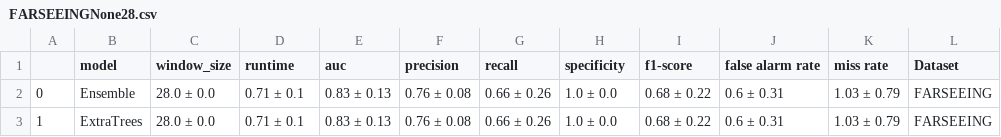
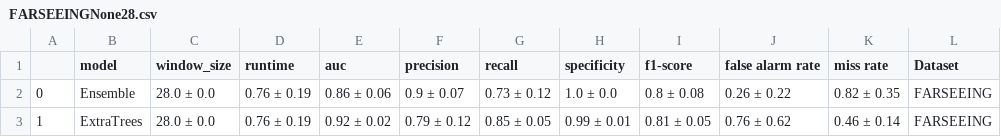
Before and after one commit to mlgig/fallstream, a CSV file: results/FARSEEINGNone28.csv, drawn as a sheet.

Commit message:
cv for farseeing done

```diff
--- a/results/FARSEEINGNone28.csv
+++ b/results/FARSEEINGNone28.csv
@@ -1,3 +1,3 @@
 ,model,window_size,runtime,auc,precision,recall,specificity,f1-score,false alarm rate,miss rate,Dataset
-0,Ensemble,28.0 ± 0.0,0.71 ± 0.1,0.83 ± 0.13,0.76 ± 0.08,0.66 ± 0.26,1.0 ± 0.0,0.68 ± 0.22,0.6 ± 0.31,1.03 ± 0.79,FARSEEING
-1,ExtraTrees,28.0 ± 0.0,0.71 ± 0.1,0.83 ± 0.13,0.76 ± 0.08,0.66 ± 0.26,1.0 ± 0.0,0.68 ± 0.22,0.6 ± 0.31,1.03 ± 0.79,FARSEEING
+0,Ensemble,28.0 ± 0.0,0.76 ± 0.19,0.86 ± 0.06,0.9 ± 0.07,0.73 ± 0.12,1.0 ± 0.0,0.8 ± 0.08,0.26 ± 0.22,0.82 ± 0.35,FARSEEING
+1,ExtraTrees,28.0 ± 0.0,0.76 ± 0.19,0.92 ± 0.02,0.79 ± 0.12,0.85 ± 0.05,0.99 ± 0.01,0.81 ± 0.05,0.76 ± 0.62,0.46 ± 0.14,FARSEEING
```
Also changed, not shown: 13 other files.
